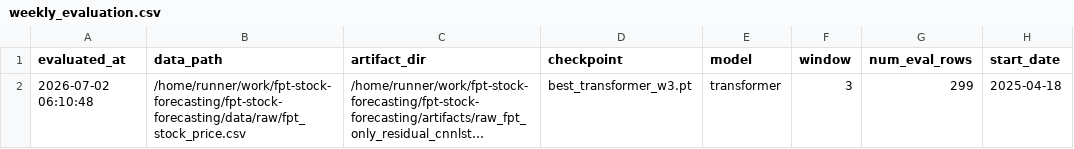
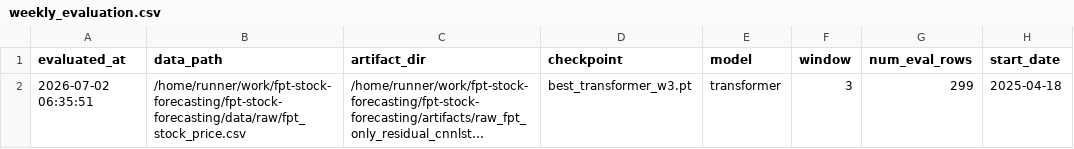
Before and after one commit to dlhdwan/fpt-stock-forecasting, a CSV file: artifacts/raw_fpt_only_residual_cnnlstm_transformer/output/weekly_evaluation.csv, drawn as a sheet; only a part is shown; long unchanged cells end in …; the diff names each change by its address in the sheet, - before the commit and + after, or states it on an @@ line.

```diff
--- a/artifacts/raw_fpt_only_residual_cnnlstm_transformer/output/weekly_evaluation.csv
+++ b/artifacts/raw_fpt_only_residual_cnnlstm_transformer/output/weekly_evaluation.csv
-A2 (evaluated_at): 2026-07-02 06:10:48
+A2 (evaluated_at): 2026-07-02 06:35:51
```
Also changed, not shown: 1 other file.
